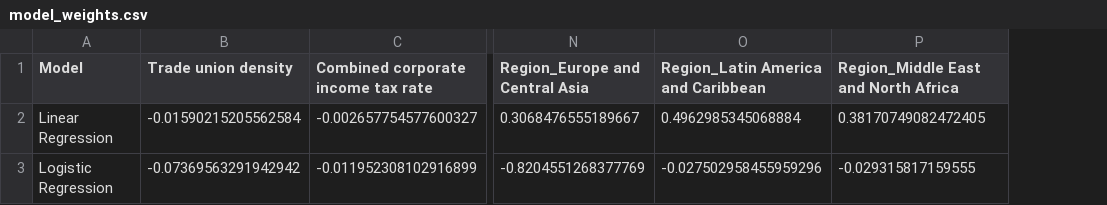
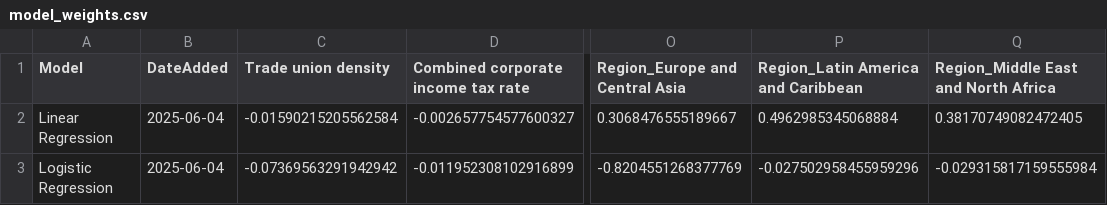
Before and after one commit to songmichael11/Consensus, a CSV file: ml-src/model_weights.csv, drawn as a sheet; only a part is shown, gaps mark what is left out; addresses are those after the commit; the diff names each change by its address in the sheet, - before the commit and + after, or states it on an @@ line.

Commit message:
added date column to models csv

```diff
--- a/ml-src/model_weights.csv
+++ b/ml-src/model_weights.csv
+column B (DateAdded), rows 2-3: 2025-06-04 | 2025-06-04
-Q3: -0.029315817159555
+Q3: -0.029315817159555984
```
Also changed, not shown: 2 other files.
